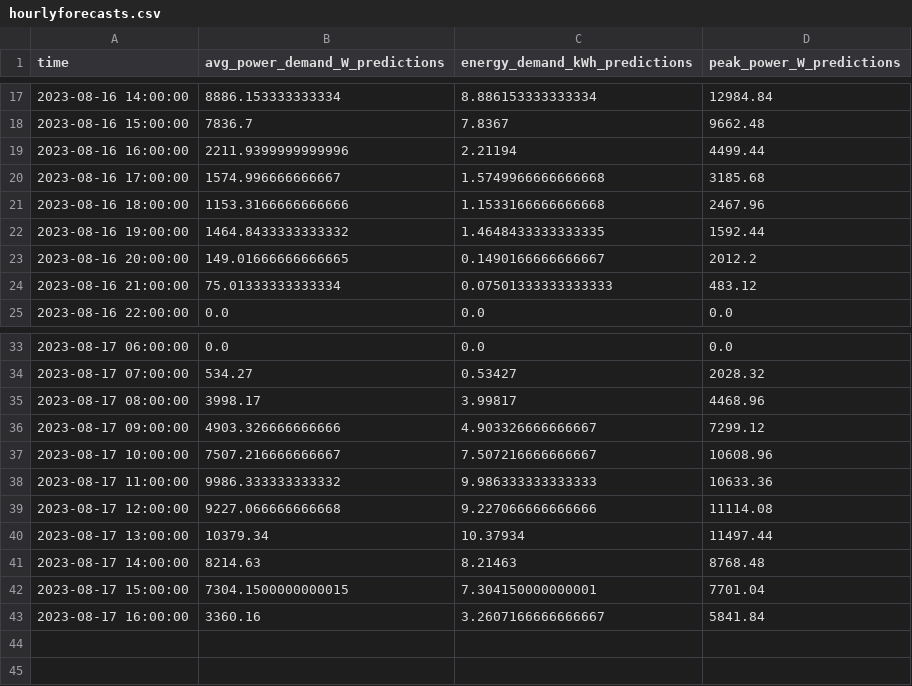
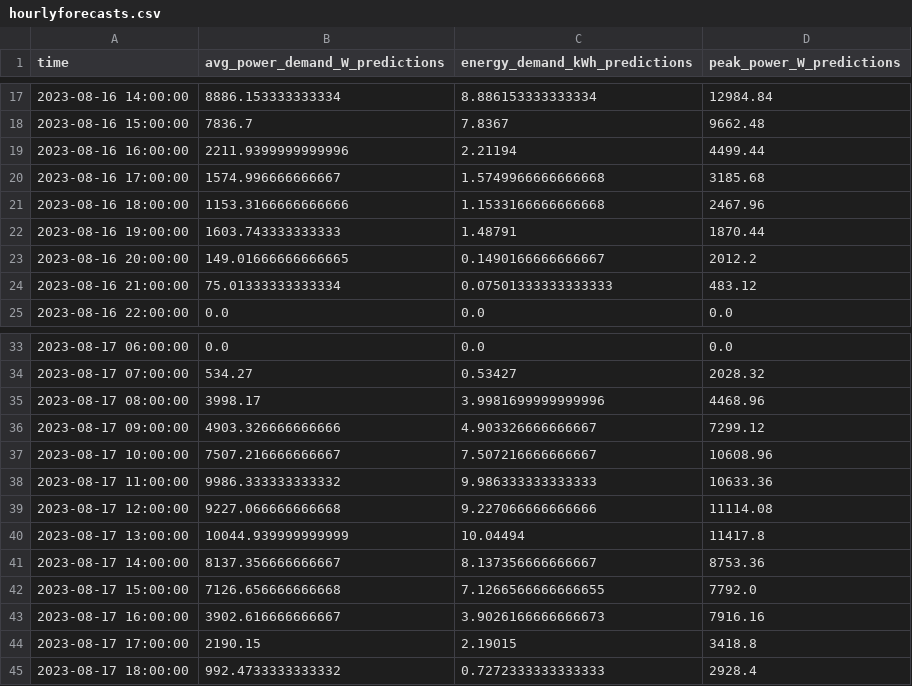
Before and after one commit to winston-edwin-chiong/slrpEV-data-dashboard, a CSV file: data/hourlyforecasts.csv, drawn as a sheet; only a part is shown, gaps mark what is left out.

Commit message:
added tz to each dt.now(), LA time

```diff
--- a/data/hourlyforecasts.csv
+++ b/data/hourlyforecasts.csv
@@ -21,3 +21,3 @@ time,avg_power_demand_W_predictions,energy_demand_kWh_predictions,peak_power_W_p
 2023-08-16 18:00:00,1153.3166666666666,1.1533166666666668,2467.96
-2023-08-16 19:00:00,1464.8433333333332,1.4648433333333335,1592.44
+2023-08-16 19:00:00,1603.743333333333,1.48791,1870.44
 2023-08-16 20:00:00,149.01666666666665,0.1490166666666667,2012.2
@@ -34,3 +34,3 @@ time,avg_power_demand_W_predictions,energy_demand_kWh_predictions,peak_power_W_p
 2023-08-17 07:00:00,534.27,0.53427,2028.32
-2023-08-17 08:00:00,3998.17,3.99817,4468.96
+2023-08-17 08:00:00,3998.17,3.9981699999999996,4468.96
 2023-08-17 09:00:00,4903.326666666666,4.903326666666667,7299.12
@@ -39,5 +39,7 @@ time,avg_power_demand_W_predictions,energy_demand_kWh_predictions,peak_power_W_p
 2023-08-17 12:00:00,9227.066666666668,9.227066666666666,11114.08
-2023-08-17 13:00:00,10379.34,10.37934,11497.44
-2023-08-17 14:00:00,8214.63,8.21463,8768.48
-2023-08-17 15:00:00,7304.1500000000015,7.304150000000001,7701.04
-2023-08-17 16:00:00,3360.16,3.2607166666666667,5841.84
+2023-08-17 13:00:00,10044.939999999999,10.04494,11417.8
+2023-08-17 14:00:00,8137.356666666667,8.137356666666667,8753.36
+2023-08-17 15:00:00,7126.656666666668,7.1266566666666655,7792.0
+2023-08-17 16:00:00,3902.616666666667,3.9026166666666673,7916.16
+2023-08-17 17:00:00,2190.15,2.19015,3418.8
+2023-08-17 18:00:00,992.4733333333332,0.7272333333333333,2928.4
```
Also changed, not shown: data/dailydemand.csv, data/dailyforecasts.csv, 10 other files.
